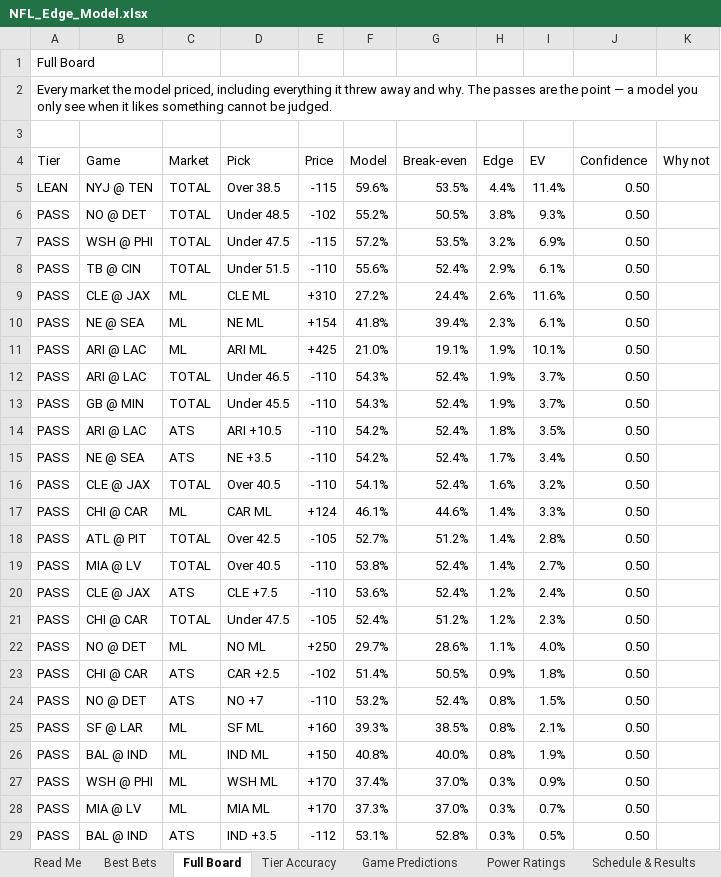
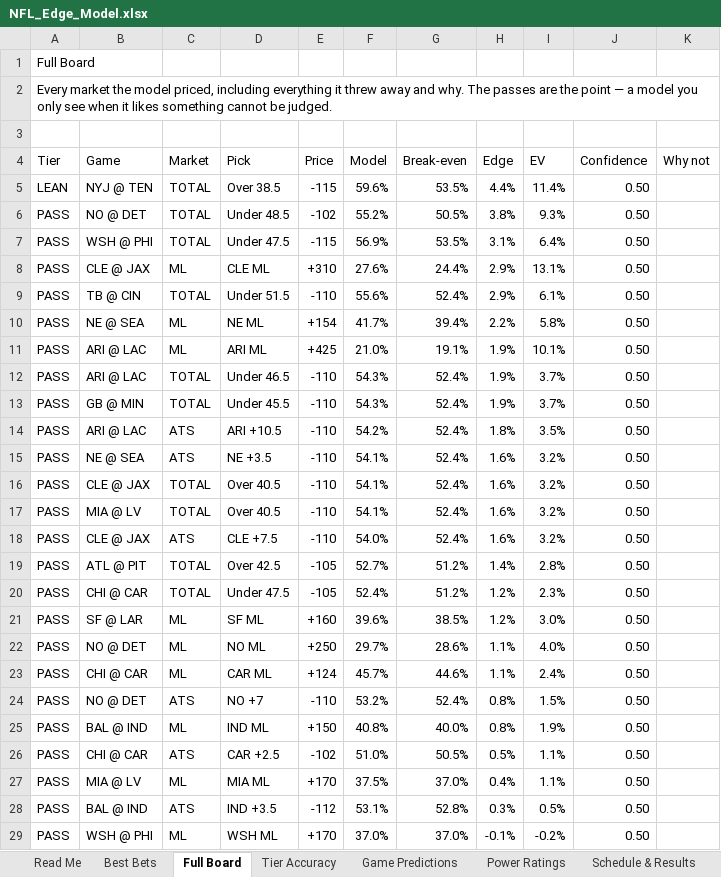
Before and after one commit to CHILLYCHILLY14/nfl-edge, an Excel workbook: NFL_Edge_Model.xlsx, sheet Full Board, drawn as a sheet; only a part is shown; values as stored, in another font and other column widths than the file's, no cell formats; table styles not drawn; removed rows and columns are numbered as before the commit, all else as after; the diff covers the shown part only; the diff names each change by its address in the sheet, - before the commit and + after, or states it on an @@ line.

```diff
--- a/NFL_Edge_Model.xlsx (sheet Full Board)
+++ b/NFL_Edge_Model.xlsx (sheet Full Board)
-F7 (Model): 57.2%
+F7 (Model): 56.9%
-H7 (Edge): 3.2%
+H7 (Edge): 3.1%
-I7 (EV): 6.9%
+I7 (EV): 6.4%
+row 8: PASS | CLE @ JAX | ML | CLE ML | +310 | 27.6% | 24.4% | 2.9% | 13.1% | 0.50
-row 9: PASS | CLE @ JAX | ML | CLE ML | +310 | 27.2% | 24.4% | 2.6% | 11.6% | 0.50
-F10 (Model): 41.8%
+F10 (Model): 41.7%
-H10 (Edge): 2.3%
+H10 (Edge): 2.2%
-I10 (EV): 6.1%
+I10 (EV): 5.8%
-F15 (Model): 54.2%
+F15 (Model): 54.1%
-H15 (Edge): 1.7%
+H15 (Edge): 1.6%
-I15 (EV): 3.4%
+I15 (EV): 3.2%
-row 17: PASS | CHI @ CAR | ML | CAR ML | +124 | 46.1% | 44.6% | 1.4% | 3.3% | 0.50
+row 17: PASS | MIA @ LV | TOTAL | Over 40.5 | -110 | 54.1% | 52.4% | 1.6% | 3.2% | 0.50
+row 18: PASS | CLE @ JAX | ATS | CLE +7.5 | -110 | 54.0% | 52.4% | 1.6% | 3.2% | 0.50
-row 19: PASS | MIA @ LV | TOTAL | Over 40.5 | -110 | 53.8% | 52.4% | 1.4% | 2.7% | 0.50
-row 20: PASS | CLE @ JAX | ATS | CLE +7.5 | -110 | 53.6% | 52.4% | 1.2% | 2.4% | 0.50
+row 21: PASS | SF @ LAR | ML | SF ML | +160 | 39.6% | 38.5% | 1.2% | 3.0% | 0.50
-C23 (Market): ATS
+C23 (Market): ML
-D23 (Pick): CAR +2.5
+D23 (Pick): CAR ML
-E23 (Price): -102
+E23 (Price): +124
-F23 (Model): 51.4%
+F23 (Model): 45.7%
-G23 (Break-even): 50.5%
+G23 (Break-even): 44.6%
-H23 (Edge): 0.9%
+H23 (Edge): 1.1%
-I23 (EV): 1.8%
+I23 (EV): 2.4%
-row 25: PASS | SF @ LAR | ML | SF ML | +160 | 39.3% | 38.5% | 0.8% | 2.1% | 0.50
-row 27: PASS | WSH @ PHI | ML | WSH ML | +170 | 37.4% | 37.0% | 0.3% | 0.9% | 0.50
+row 26: PASS | CHI @ CAR | ATS | CAR +2.5 | -102 | 51.0% | 50.5% | 0.5% | 1.1% | 0.50
-F27 (Model): 37.3%
+F27 (Model): 37.5%
-H27 (Edge): 0.3%
+H27 (Edge): 0.4%
-I27 (EV): 0.7%
+I27 (EV): 1.1%
+row 29: PASS | WSH @ PHI | ML | WSH ML | +170 | 37.0% | 37.0% | -0.1% | -0.2% | 0.50
```
Also changed, not shown: 13 added rows, 13 removed rows and 112 edited cells elsewhere in this sheet, sheet Injuries, sheet Weather, sheet Game Predictions, sheet Best Bets, sheet Read Me, sheet Settings, cell formats, 12 other files.
